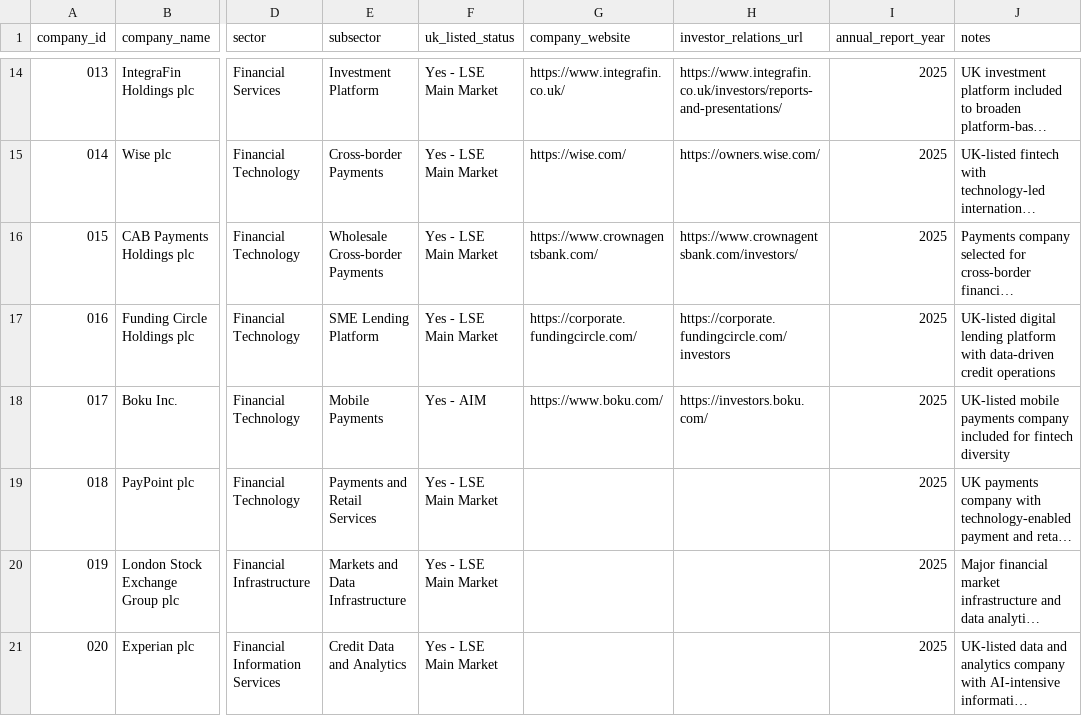
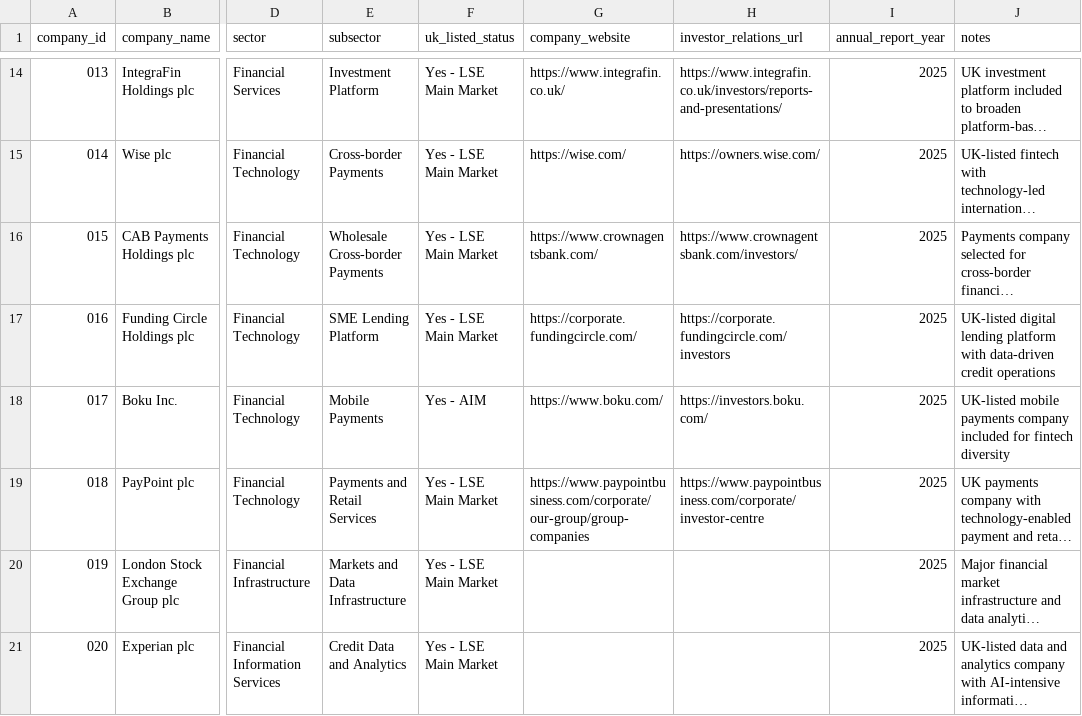
Before and after one commit to Nomso-1/ai-transparency-uk-firms, a CSV file: data/company_master_list.csv, drawn as a sheet; only a part is shown, gaps mark what is left out; long unchanged cells end in …; the diff names each change by its address in the sheet, - before the commit and + after, or states it on an @@ line.

Commit message:
Add URLs for PayPoint plc in company_master_list.csv

```diff
--- a/data/company_master_list.csv
+++ b/data/company_master_list.csv
-G19 (company_website): (empty)
+G19 (company_website): https://www.paypointbusiness.com/corporate/our-group/group-companies
-H19 (investor_relations_url): (empty)
+H19 (investor_relations_url): https://www.paypointbusiness.com/corporate/investor-centre
```
